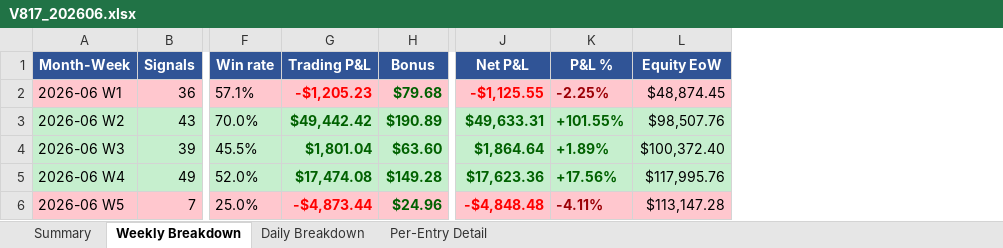
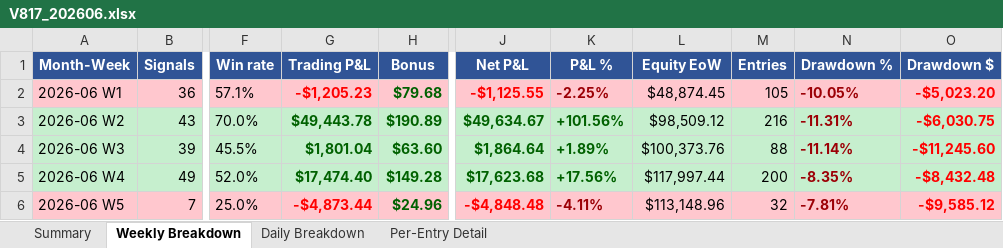
Before and after one commit to furqonajiy/gd-bt, an Excel workbook: reports/V817_202606.xlsx, sheet Weekly Breakdown, drawn as a sheet; only a part is shown, gaps mark what is left out; values as stored, in another font and other column widths than the file's, no borders; the diff names each change by its address in the sheet, - before the commit and + after, or states it on an @@ line.

```diff
--- a/reports/V817_202606.xlsx (sheet Weekly Breakdown)
+++ b/reports/V817_202606.xlsx (sheet Weekly Breakdown)
+column M (Entries), rows 2-6: 105 | 216 | 88 | 200 | 32
+column N (Drawdown %), rows 2-6: -10.05% | -11.31% | -11.14% | -8.35% | -7.81%
+column O (Drawdown $), rows 2-6: -$5,023.20 | -$6,030.75 | -$11,245.60 | -$8,432.48 | -$9,585.12
-G3 (Trading P&L): $49,442.42
+G3 (Trading P&L): $49,443.78
-J3 (Net P&L): $49,633.31
+J3 (Net P&L): $49,634.67
-K3 (P&L %): +101.55%
+K3 (P&L %): +101.56%
-L3 (Equity EoW): $98,507.76
+L3 (Equity EoW): $98,509.12
-L4 (Equity EoW): $100,372.40
+L4 (Equity EoW): $100,373.76
-G5 (Trading P&L): $17,474.08
+G5 (Trading P&L): $17,474.40
-J5 (Net P&L): $17,623.36
+J5 (Net P&L): $17,623.68
-L5 (Equity EoW): $117,995.76
+L5 (Equity EoW): $117,997.44
-L6 (Equity EoW): $113,147.28
+L6 (Equity EoW): $113,148.96
```
Also changed, not shown: sheet Per-Entry Detail, sheet Daily Breakdown, sheet Summary.
